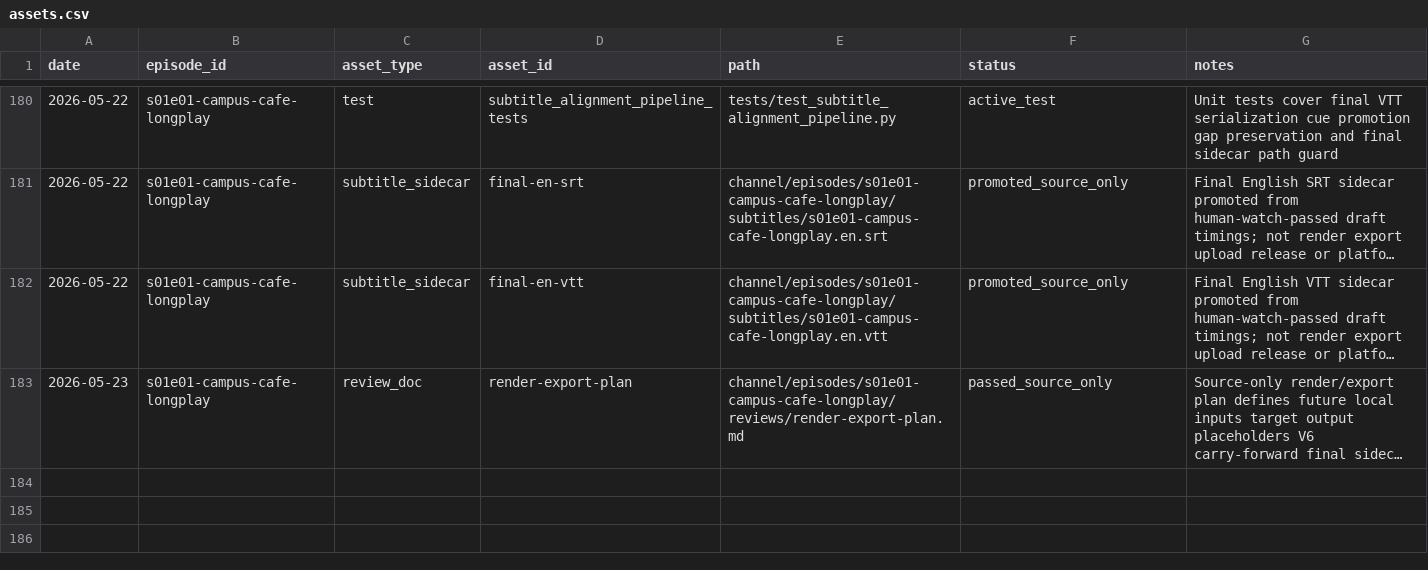
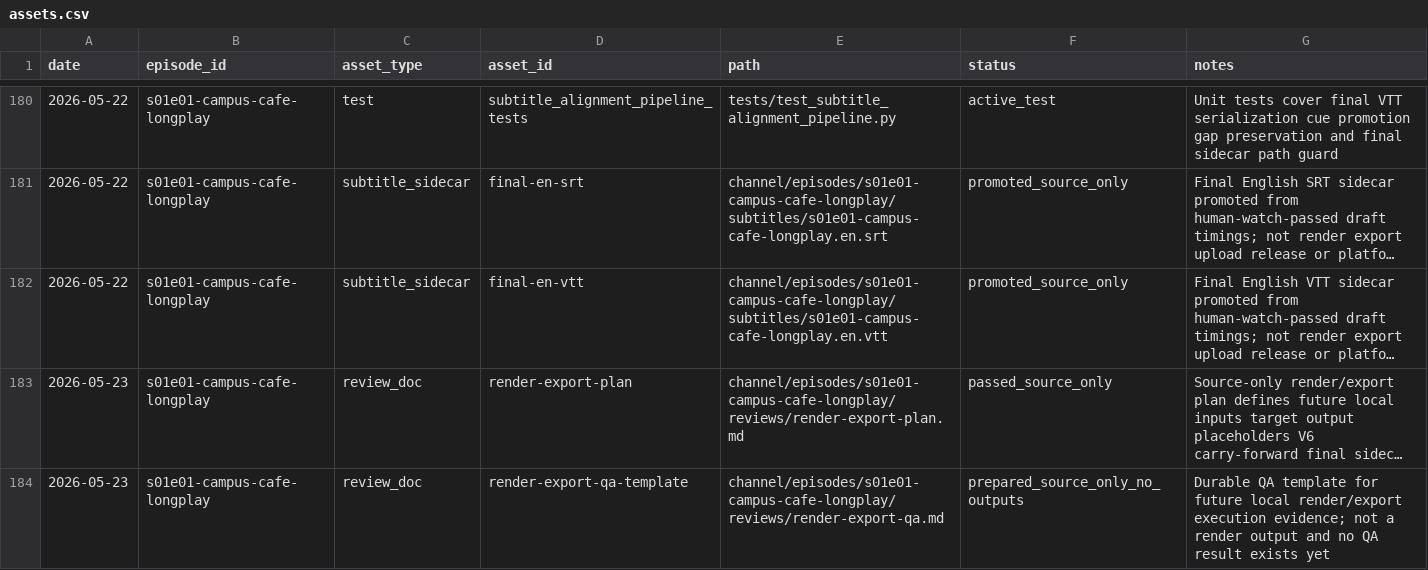
Before and after one commit to myr-air/zodiac-leo, a CSV file: channel/episodes/s01e01-campus-cafe-longplay/tracking/assets.csv, drawn as a sheet; only a part is shown, gaps mark what is left out; long unchanged cells end in …; the diff names each change by its address in the sheet, - before the commit and + after, or states it on an @@ line.

```diff
--- a/channel/episodes/s01e01-campus-cafe-longplay/tracking/assets.csv
+++ b/channel/episodes/s01e01-campus-cafe-longplay/tracking/assets.csv
+row 184: 2026-05-23 | s01e01-campus-cafe-longplay | review_doc | render-export-qa-template | channel/episodes/s01e01-campus-cafe-longplay/reviews/render-export-qa.md | prepared_source_only_no_outputs | Durable QA template for future local render/export execution evidence; not a render output and no QA result exists yet
```
Also changed, not shown: channel/episodes/s01e01-campus-cafe-longplay/tracking/decisions.csv, channel/episodes/s01e01-campus-cafe-longplay/tracking/provenance.csv, 7 other files.
